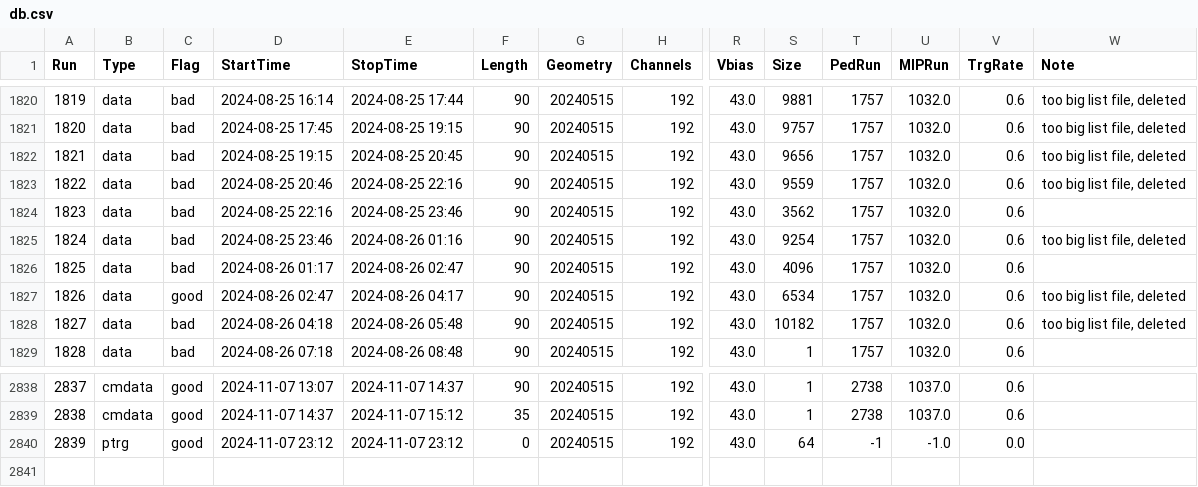
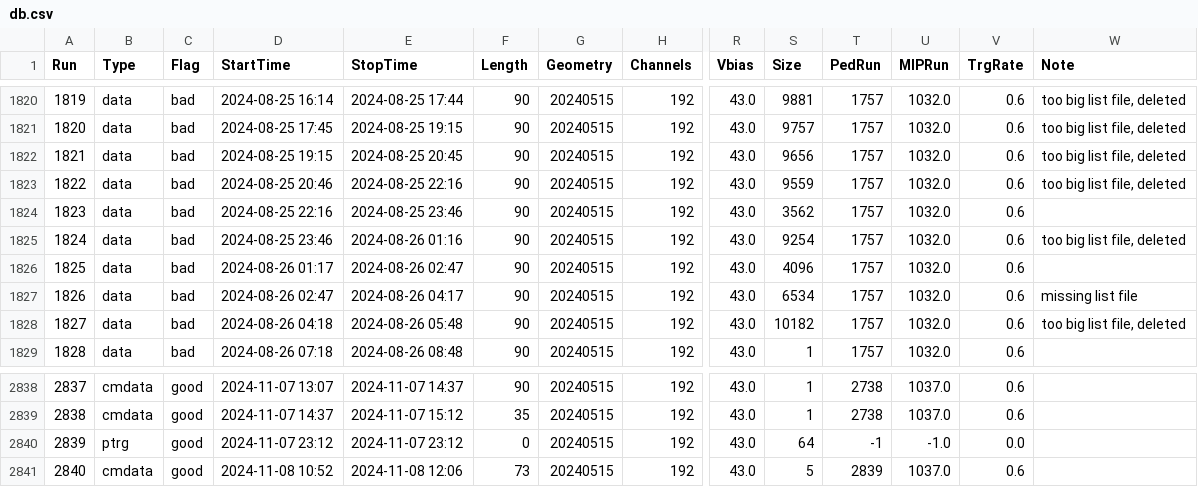
Before and after one commit to Gongzi-Zhang/BNL_test, a CSV file: database/db.csv, drawn as a sheet; only a part is shown, gaps mark what is left out; rows hold the shown columns only; the diff names each change by its address in the sheet, - before the commit and + after, or states it on an @@ line.

```diff
--- a/database/db.csv
+++ b/database/db.csv
-C1827 (Flag): good
+C1827 (Flag): bad
-W1827 (Note): too big list file, deleted
+W1827 (Note): missing list file
+row 2841: 2840 | cmdata | good | 2024-11-08 10:52 | 2024-11-08 12:06 | 73 | 20240515 | 192 | 43.0 | 5 | 2839 | 1037.0 | 0.6
```
Also changed, not shown: 1 other file.
